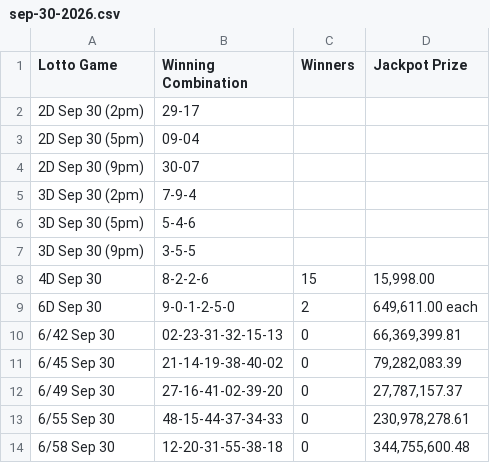
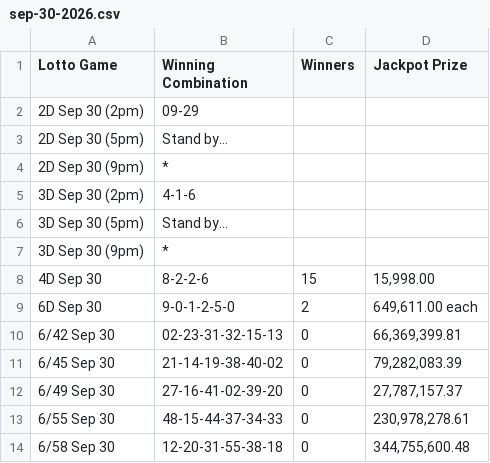
Before and after one commit to swertres/swertres.github.io, a CSV file: data/sep-30-2026.csv, drawn as a sheet.

```diff
--- a/data/sep-30-2026.csv
+++ b/data/sep-30-2026.csv
@@ -1,8 +1,8 @@
 Lotto Game,Winning Combination,Winners,Jackpot Prize
-2D Sep 30 (2pm),29-17,,
-2D Sep 30 (5pm),09-04,,
-2D Sep 30 (9pm),30-07,,
-3D Sep 30 (2pm),7-9-4,,
-3D Sep 30 (5pm),5-4-6,,
-3D Sep 30 (9pm),3-5-5,,
+2D Sep 30 (2pm),09-29,,
+2D Sep 30 (5pm),Stand by…,,
+2D Sep 30 (9pm),*,,
+3D Sep 30 (2pm),4-1-6,,
+3D Sep 30 (5pm),Stand by…,,
+3D Sep 30 (9pm),*,,
 4D Sep 30,8-2-2-6,15,"15,998.00"
```
Also changed, not shown: 1 other file.
